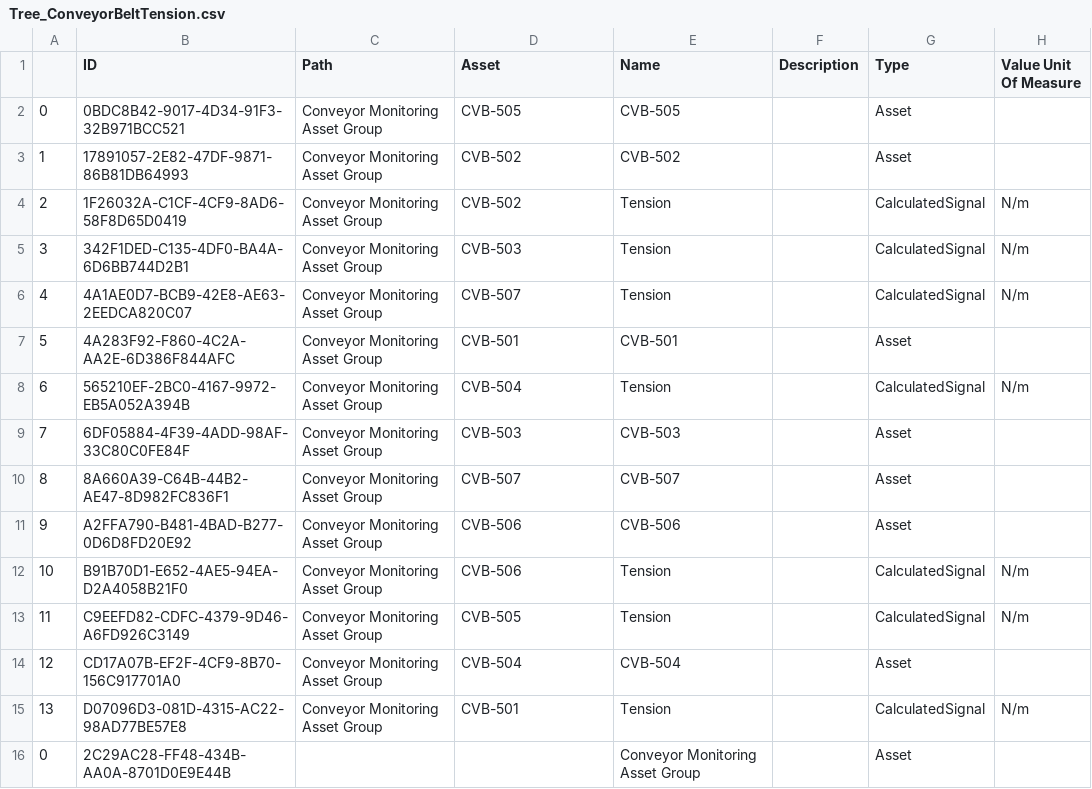
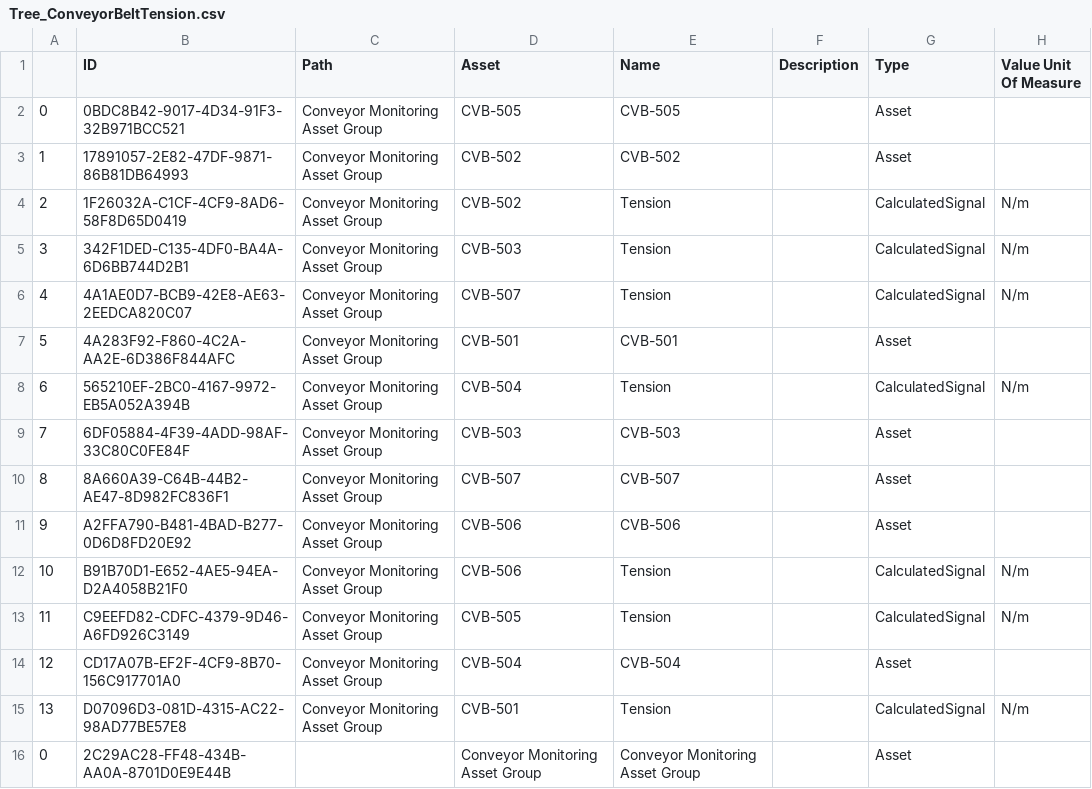
Before and after one commit to seeq12/example-use-cases, a CSV file: Data/Conveyor Belt Tension/Tree_ConveyorBeltTension.csv, drawn as a sheet; only a part is shown; the diff names each change by its address in the sheet, - before the commit and + after, or states it on an @@ line.

```diff
--- a/Data/Conveyor Belt Tension/Tree_ConveyorBeltTension.csv
+++ b/Data/Conveyor Belt Tension/Tree_ConveyorBeltTension.csv
-D16 (Asset): (empty)
+D16 (Asset): Conveyor Monitoring Asset Group
```
Also changed, not shown: Data/Heat Exchanger/Tree_HeatExchanger.csv.
